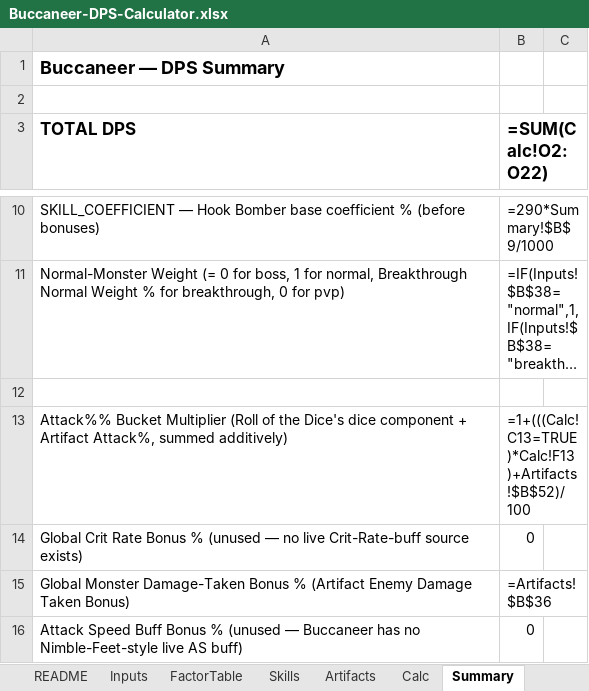
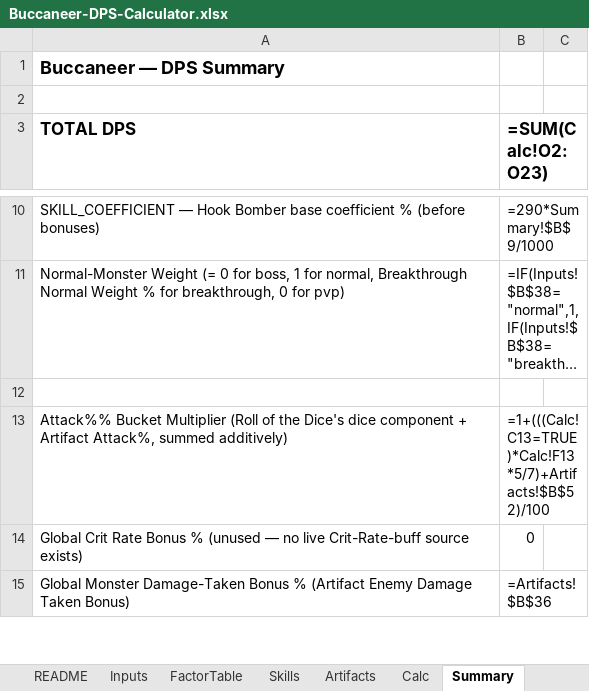
Before and after one commit to yanivgoft/MapleStoryIdleOptimizer, an Excel workbook: Buccaneer/Buccaneer-DPS-Calculator.xlsx, sheet Summary, drawn as a sheet; only a part is shown, gaps mark what is left out; long unchanged cells end in …; values as stored, in another font and other column widths than the file's, no borders; formulas without a stored value are shown as written; 1 other sheet too large or unreadable and not compared; removed rows and columns are numbered as before the commit, all else as after; the diff covers the shown part only; the diff names each change by its address in the sheet, - before the commit and + after, or states it on an @@ line.

Commit message:
Fix Nimble Feet gap (4 classes), Roll of the Dice duty cycle, Flash Slash/factorIndex bugs, Paladin Weaken debuffs
- Add Nimble Feet (universal +15% AS self-buff) to Bishop, Buccaneer, Corsair, and
  Ice-Lightning-Mage, which were silently missing it entirely while every other class had it.
- Fix Roll of the Dice (Buccaneer + Corsair): factorIndex 0->22, real 7s/5s duty cycle instead of
  always-active.
- Fix Hero's Flash Slash: factorIndex 0->12 (wiki's flat per-level table was wrongly trusted over
  its own "+5%/level" prose.
- Paladin: confirm Maple Hero ratios via maplestoryidle.info cross-reference, and model Close
  Combat/Noble Demand/Divine Mark's own Weaken damage-taken debuffs (real durations now known).
EOF
)

```diff
--- a/Buccaneer/Buccaneer-DPS-Calculator.xlsx (sheet Summary)
+++ b/Buccaneer/Buccaneer-DPS-Calculator.xlsx (sheet Summary)
-B3: =SUM(Calc!O2:O22)
+B3: =SUM(Calc!O2:O23)
-B13 (=SUM(Calc!O2:O23)): =1+(((Calc!C13=TRUE)*Calc!F13)+Artifacts!$B$52)/100
+B13 (=SUM(Calc!O2:O23)): =1+(((Calc!C13=TRUE)*Calc!F13*5/7)+Artifacts!$B$52)/100
-row 16: Attack Speed Buff Bonus % (unused — Buccaneer has no Nimble-Feet-style live AS buff) | 0
```
Also changed, not shown: 1 added row and 4 edited cells elsewhere in this sheet, sheet Skills, sheet Calc, Bishop/Bishop-DPS-Calculator.xlsx, Bowmaster/Bowmaster-DPS-Calculator.xlsx, 20 other files.
